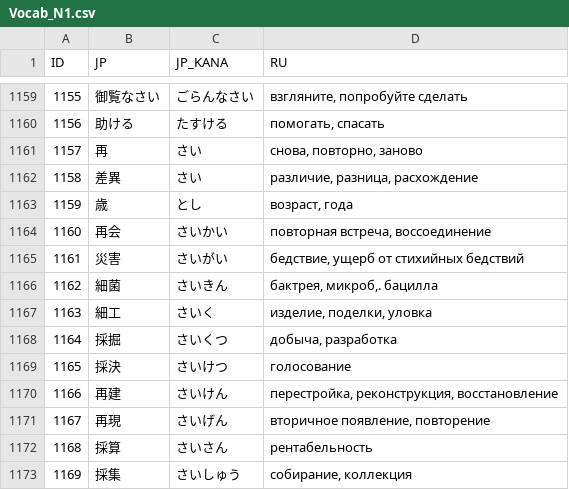
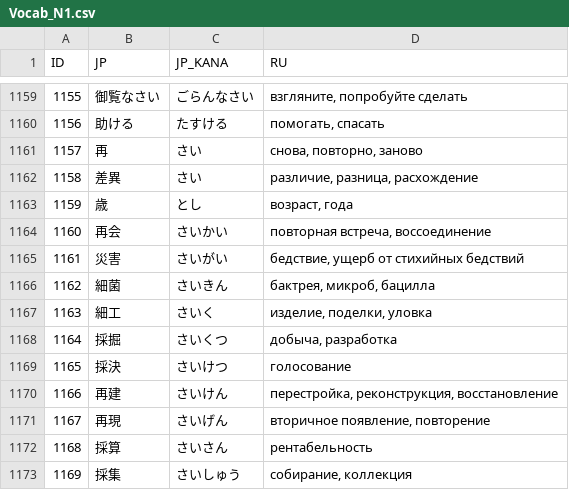
Before and after one commit to gwend/jvocab.data, a CSV file: Vocab_N1.csv, drawn as a sheet; only a part is shown, gaps mark what is left out.

Commit message:
* описка

```diff
--- a/Vocab_N1.csv
+++ b/Vocab_N1.csv
@@ -1165,3 +1165,3 @@ ID;JP;JP_KANA;RU
 1161;災害;さいがい;бедствие, ущерб от стихийных бедствий
-1162;細菌;さいきん;бактрея, микроб,. бацилла
+1162;細菌;さいきん;бактрея, микроб, бацилла
 1163;細工;さいく;изделие, поделки, уловка
```
